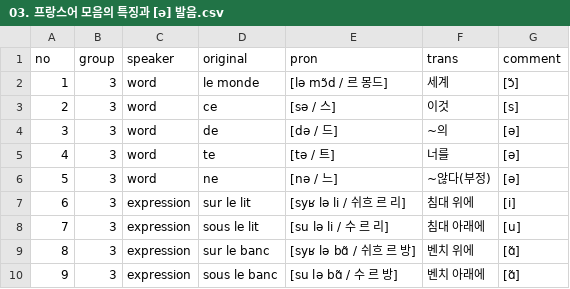
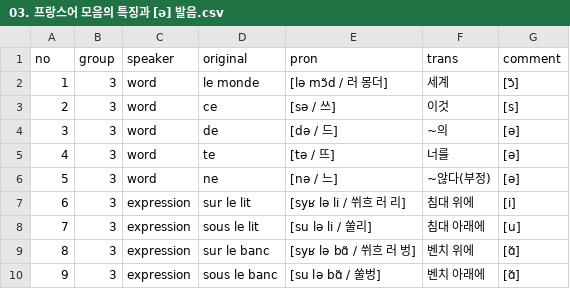
Before and after one commit to moonIsMyFriend/lang.github.io, a CSV file: fr/kn/pron/03. 프랑스어 모음의 특징과 [ə] 발음.csv, drawn as a sheet.

```diff
--- a/fr/kn/pron/03. 프랑스어 모음의 특징과 [ə] 발음.csv
+++ b/fr/kn/pron/03. 프랑스어 모음의 특징과 [ə] 발음.csv
@@ -1,10 +1,10 @@
 no,group,speaker,original,pron,trans,comment
-1,3,word,le monde,[lə mɔ̃d / 르 몽드],세계,[ɔ̃]
-2,3,word,ce,[sə / 스],이것,[s]
+1,3,word,le monde,[lə mɔ̃d / 러 몽더],세계,[ɔ̃]
+2,3,word,ce,[sə / 쓰],이것,[s]
 3,3,word,de,[də / 드],~의,[ə]
-4,3,word,te,[tə / 트],너를,[ə]
+4,3,word,te,[tə / 뜨],너를,[ə]
 5,3,word,ne,[nə / 느],~않다(부정),[ə]
-6,3,expression,sur le lit,[syʁ lə li / 쉬흐 르 리],침대 위에,[i]
-7,3,expression,sous le lit,[su lə li / 수 르 리],침대 아래에,[u]
-8,3,expression,sur le banc,[syʁ lə bɑ̃ / 쉬흐 르 방],벤치 위에,[ɑ̃]
-9,3,expression,sous le banc,[su lə bɑ̃ / 수 르 방],벤치 아래에,[ɑ̃]
+6,3,expression,sur le lit,[syʁ lə li / 쒸흐 러 리],침대 위에,[i]
+7,3,expression,sous le lit,[su lə li / 쑬리],침대 아래에,[u]
+8,3,expression,sur le banc,[syʁ lə bɑ̃ / 쒸흐 러 벙],벤치 위에,[ɑ̃]
+9,3,expression,sous le banc,[su lə bɑ̃ / 쑬벙],벤치 아래에,[ɑ̃]
```
Also changed, not shown: fr/kn/pron/01. 프랑스어 발음의 특징.csv, fr/kn/pron/02. 프랑스어의 리듬과 억양.csv, 2 other files.
